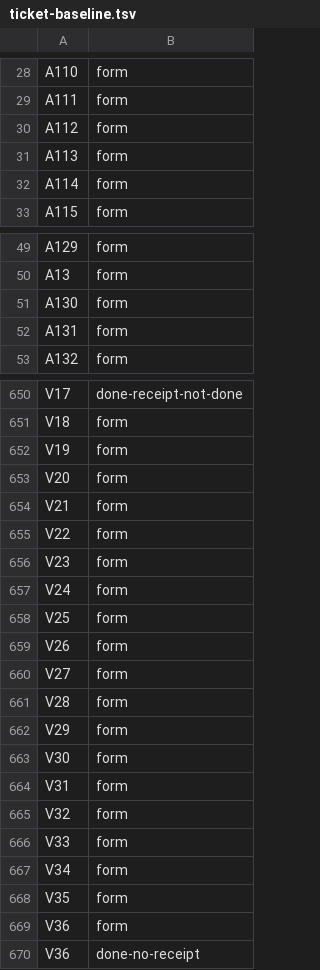
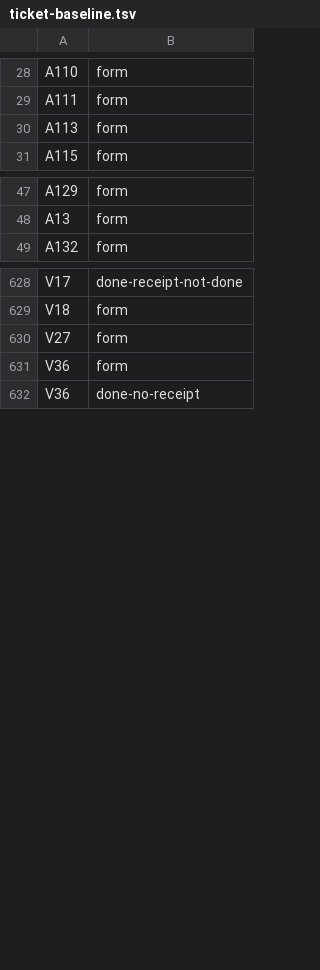
Before and after one commit to tuxie01/NewTOS, a TSV file: tools/xtask/ticket-baseline.tsv, drawn as a sheet; only a part is shown, gaps mark what is left out; the diff covers the shown part only; the diff names each change by its address in the sheet, - before the commit and + after, or states it on an @@ line.

```diff
--- a/tools/xtask/ticket-baseline.tsv
+++ b/tools/xtask/ticket-baseline.tsv
-row 30: A112 | form
-row 32: A114 | form
-row 51: A130 | form
-row 52: A131 | form
-row 652: V19 | form
-row 653: V20 | form
-row 654: V21 | form
-row 655: V22 | form
-row 656: V23 | form
-row 657: V24 | form
-row 658: V25 | form
-row 659: V26 | form
-row 661: V28 | form
-row 662: V29 | form
-row 663: V30 | form
-row 664: V31 | form
-row 665: V32 | form
-row 666: V33 | form
-row 667: V34 | form
-row 668: V35 | form
```
Also changed, not shown: 23 removed rows elsewhere in this file, 43 other files.
